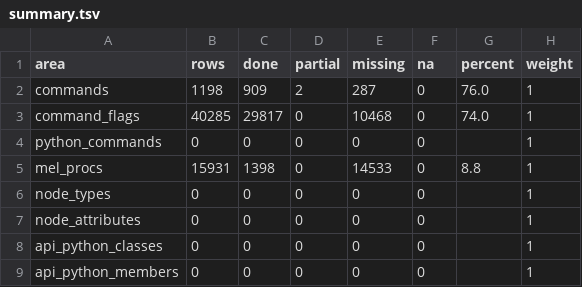
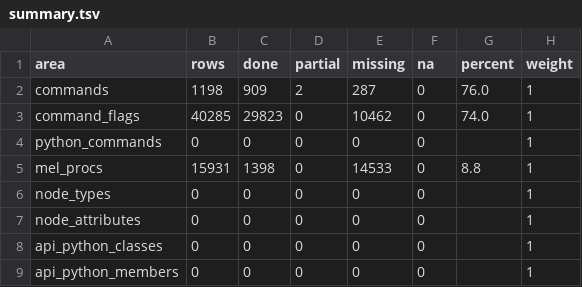
Before and after one commit to DonnieAlex/Aztek, a TSV file: parity/summary.tsv, drawn as a sheet; only a part is shown.

```diff
--- a/parity/summary.tsv
+++ b/parity/summary.tsv
@@ -2,3 +2,3 @@ area	rows	done	partial	missing	na	percent	weight
 commands	1198	909	2	287	0	76.0	1
-command_flags	40285	29817	0	10468	0	74.0	1
+command_flags	40285	29823	0	10462	0	74.0	1
 python_commands	0	0	0	0	0		1
```
Also changed, not shown: 7 other files.
